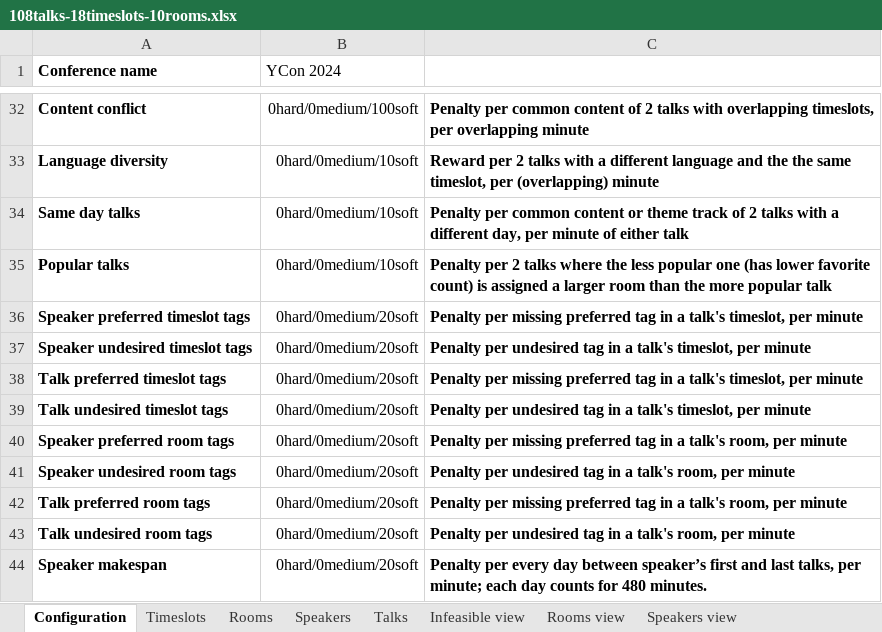
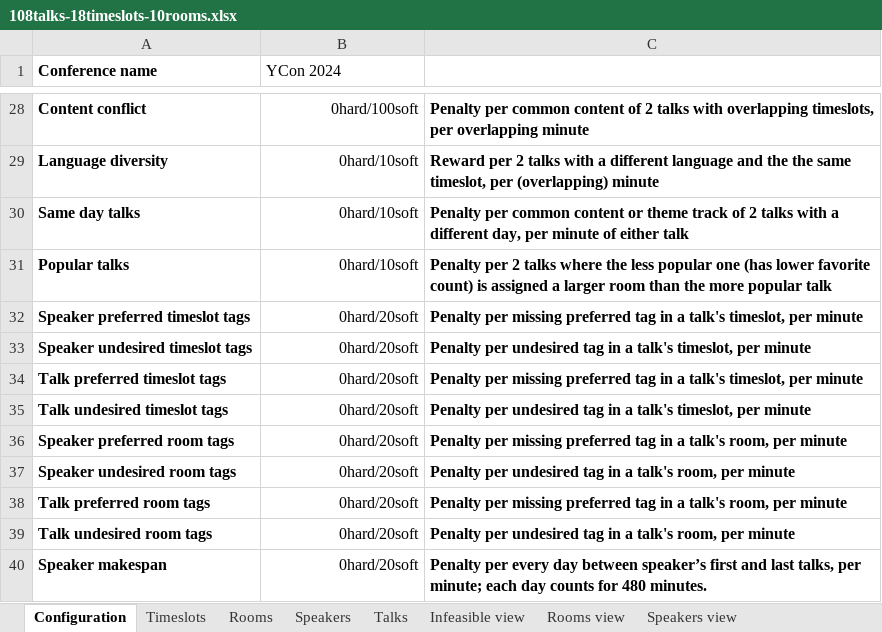
Before and after one commit to zepfred/timefold-solver-benchmarks, an Excel workbook: data/conferencescheduling/unsolved/108talks-18timeslots-10rooms.xlsx, sheet Configuration, drawn as a sheet; only a part is shown, gaps mark what is left out; values as stored, in another font and other column widths than the file's, no borders; addresses are those after the commit; the diff covers the shown part only; the diff names each change by its address in the sheet, - before the commit and + after, or states it on an @@ line.

```diff
--- a/data/conferencescheduling/unsolved/108talks-18timeslots-10rooms.xlsx (sheet Configuration)
+++ b/data/conferencescheduling/unsolved/108talks-18timeslots-10rooms.xlsx (sheet Configuration)
-B28 (YCon 2024): 0hard/0medium/100soft
+B28 (YCon 2024): 0hard/100soft
-B29:B31 (YCon 2024): 0hard/0medium/10soft
+B29:B31 (YCon 2024): 0hard/10soft
-B32:B40 (YCon 2024): 0hard/0medium/20soft
+B32:B40 (YCon 2024): 0hard/20soft
```
Also changed, not shown: 4 removed rows and 23 edited cells elsewhere in this sheet, data/conferencescheduling/conferencescheduling-216-18-20.xlsx, data/conferencescheduling/unsolved/18talks-6timeslots-5rooms.xlsx, 43 other files.
